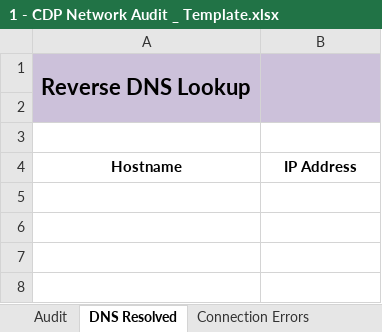
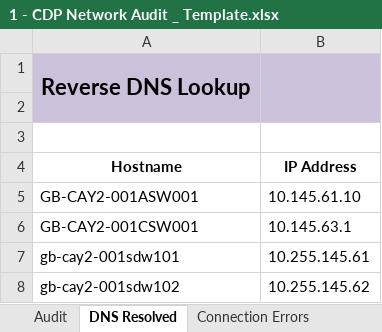
Before and after one commit to cwmdavies/CDP_Netowork_Map, an Excel workbook: config_files/1 - CDP Network Audit _ Template.xlsx, sheet DNS Resolved, drawn as a sheet; values as stored, in another font and other column widths than the file's, no borders; conditional formats not drawn; the diff names each change by its address in the sheet, - before the commit and + after, or states it on an @@ line.

```diff
--- a/config_files/1 - CDP Network Audit _ Template.xlsx (sheet DNS Resolved)
+++ b/config_files/1 - CDP Network Audit _ Template.xlsx (sheet DNS Resolved)
-A2:B2 fill: #CCC1DA
+A2:B2 fill: none
+row 5: GB-CAY2-001ASW001 | 10.145.61.10
+row 6: GB-CAY2-001CSW001 | 10.145.63.1
+row 7: gb-cay2-001sdw101 | 10.255.145.61
+row 8: gb-cay2-001sdw102 | 10.255.145.62
```
Also changed, not shown: sheet Audit, sheet Connection Errors, sheet Authentication Errors.
